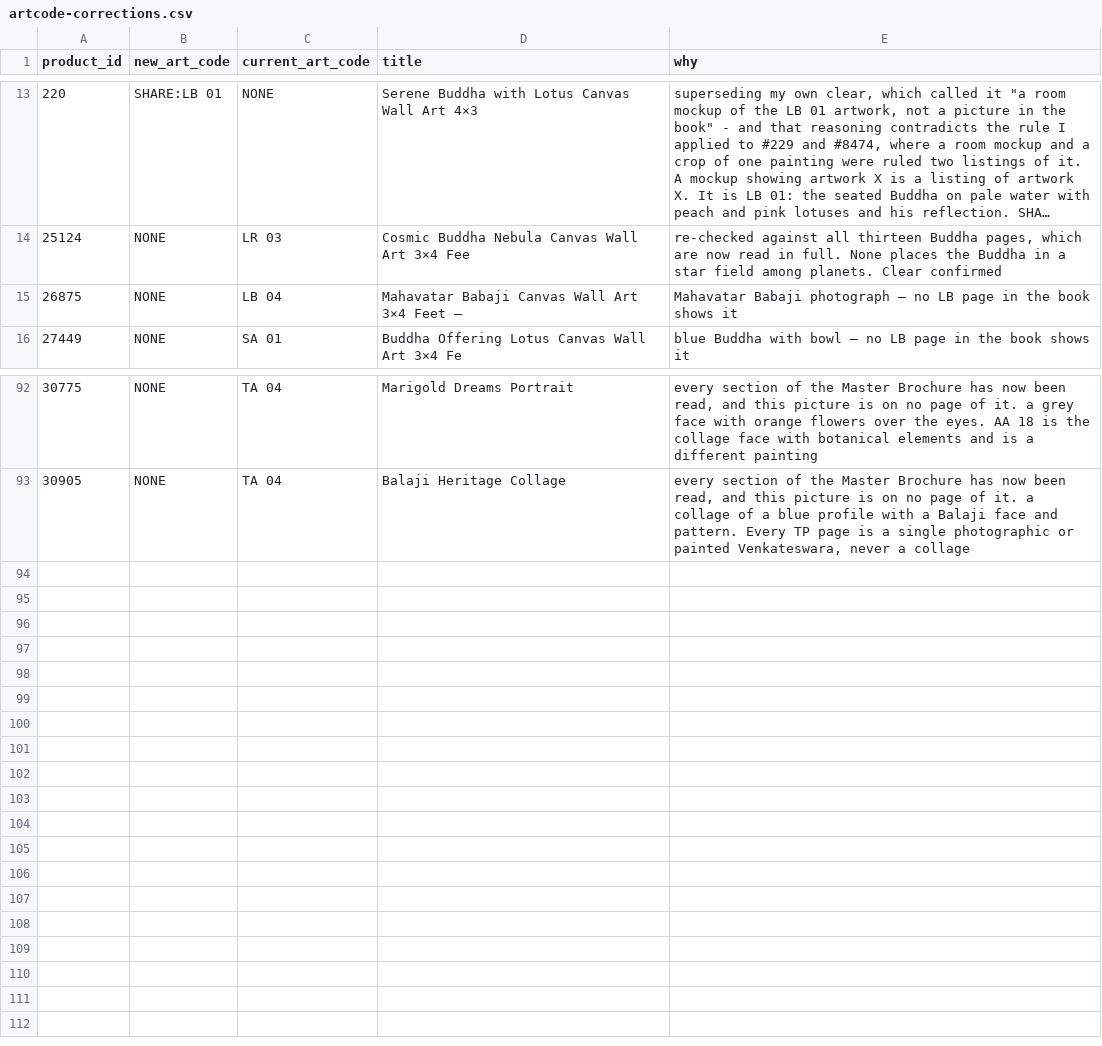
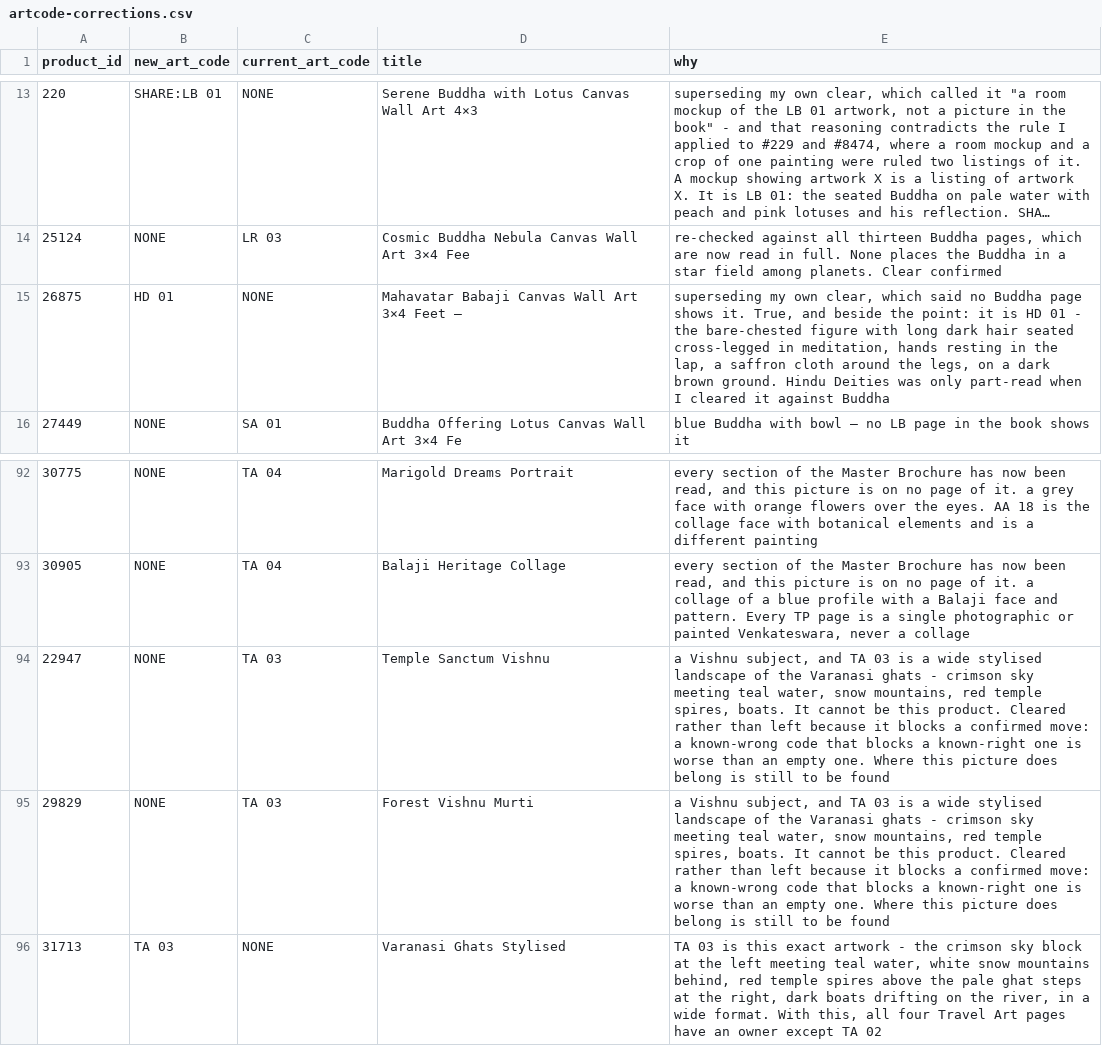
Before and after one commit to theartframer136-glitch/postero-child, a CSV file: tools/artcode-corrections.csv, drawn as a sheet; only a part is shown, gaps mark what is left out; long unchanged cells end in ….

```diff
--- a/tools/artcode-corrections.csv
+++ b/tools/artcode-corrections.csv
@@ -14,3 +14,3 @@
 "25124","NONE","LR 03","Cosmic Buddha Nebula Canvas Wall Art 3×4 Fee","re-checked against all thirteen Buddha pages, which are now read in full. None places the Buddha in a star field among planets. Clear confirmed"
-"26875","NONE","LB 04","Mahavatar Babaji Canvas Wall Art 3×4 Feet –","Mahavatar Babaji photograph — no LB page in the book shows it"
+"26875","HD 01","NONE","Mahavatar Babaji Canvas Wall Art 3×4 Feet –","superseding my own clear, which said no Buddha page shows it. True, and beside the point: it is HD 01 - the bare-chested figure with long dark hair seated cross-legged in meditation, hands resting in the lap, a saffron cloth around the legs, on a dark brown ground. Hindu Deities was only part-read when I cleared it against Buddha"
 "27449","NONE","SA 01","Buddha Offering Lotus Canvas Wall Art 3×4 Fe","blue Buddha with bowl — no LB page in the book shows it"
@@ -93 +93,4 @@
 "30905","NONE","TA 04","Balaji Heritage Collage","every section of the Master Brochure has now been read, and this picture is on no page of it. a collage of a blue profile with a Balaji face and pattern. Every TP page is a single photographic or painted Venkateswara, never a collage"
+"22947","NONE","TA 03","Temple Sanctum Vishnu","a Vishnu subject, and TA 03 is a wide stylised landscape of the Varanasi ghats - crimson sky meeting teal water, snow mountains, red temple spires, boats. It cannot be this product. Cleared rather than left because it blocks a confirmed move: a known-wrong code that blocks a known-right one is worse than an empty one. Where this picture does belong is still to be found"
+"29829","NONE","TA 03","Forest Vishnu Murti","a Vishnu subject, and TA 03 is a wide stylised landscape of the Varanasi ghats - crimson sky meeting teal water, snow mountains, red temple spires, boats. It cannot be this product. Cleared rather than left because it blocks a confirmed move: a known-wrong code that blocks a known-right one is worse than an empty one. Where this picture does belong is still to be found"
+"31713","TA 03","NONE","Varanasi Ghats Stylised","TA 03 is this exact artwork - the crimson sky block at the left meeting teal water, white snow mountains behind, red temple spires above the pale ghat steps at the right, dark boats drifting on the river, in a wide format. With this, all four Travel Art pages have an owner except TA 02"
```
Also changed, not shown: 1 other file.
